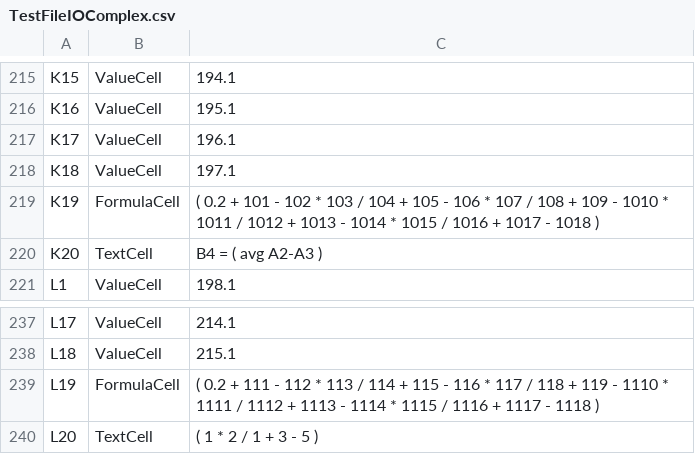
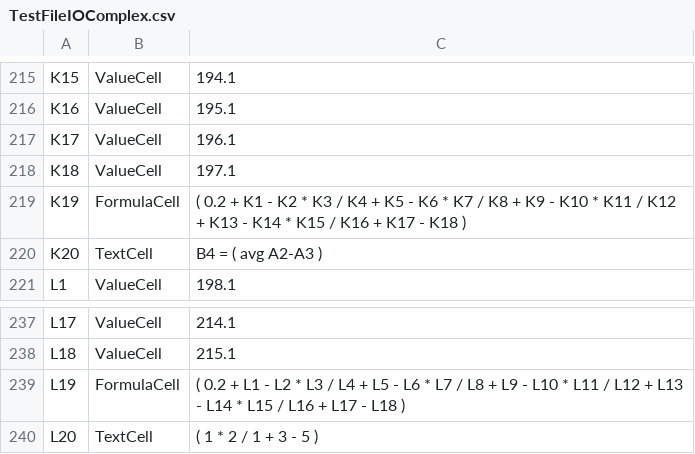
Before and after one commit to Brandon-Nguyen/BrandonN_APCS2_Spring2017, a CSV file: TextExcel/TestFileIOComplex.csv, drawn as a sheet; only a part is shown, gaps mark what is left out; the diff covers the shown part only.

```diff
--- a/TextExcel/TestFileIOComplex.csv
+++ b/TextExcel/TestFileIOComplex.csv
@@ -218,3 +218,3 @@ K17,ValueCell,196.1
 K18,ValueCell,197.1
-K19,FormulaCell,( 0.2 + 101 - 102 * 103 / 104 + 105 - 106 * 107 / 108 + 109 - 1010 * 1011 / 1012 + 1013 - 1014 * 1015 / 1016 + 1017 - 1018 )
+K19,FormulaCell,( 0.2 + K1 - K2 * K3 / K4 + K5 - K6 * K7 / K8 + K9 - K10 * K11 / K12 + K13 - K14 * K15 / K16 + K17 - K18 )
 K20,TextCell,"B4 = ( avg A2-A3 )"
@@ -238,3 +238,3 @@ L17,ValueCell,214.1
 L18,ValueCell,215.1
-L19,FormulaCell,( 0.2 + 111 - 112 * 113 / 114 + 115 - 116 * 117 / 118 + 119 - 1110 * 1111 / 1112 + 1113 - 1114 * 1115 / 1116 + 1117 - 1118 )
+L19,FormulaCell,( 0.2 + L1 - L2 * L3 / L4 + L5 - L6 * L7 / L8 + L9 - L10 * L11 / L12 + L13 - L14 * L15 / L16 + L17 - L18 )
 L20,TextCell,"( 1 * 2 / 1 + 3 - 5 )"
```
Also changed, not shown: 10 edited cells elsewhere in this file, 13 other files.
